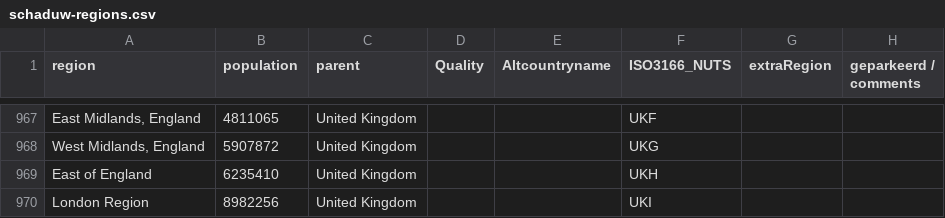
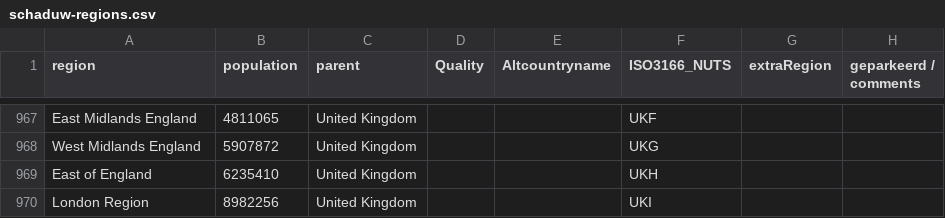
Before and after one commit to Datagraver/Covid-19-base, a CSV file: schaduw-regions.csv, drawn as a sheet; only a part is shown, gaps mark what is left out; the diff covers the shown part only; the diff names each change by its address in the sheet, - before the commit and + after, or states it on an @@ line.

Commit message:
remove links for scottish regions, remove comma and hyphen for english regions

```diff
--- a/schaduw-regions.csv
+++ b/schaduw-regions.csv
-A967 (region): East Midlands, England
+A967 (region): East Midlands England
-A968 (region): West Midlands, England
+A968 (region): West Midlands England
```
Also changed, not shown: 14 edited cells elsewhere in this file.
